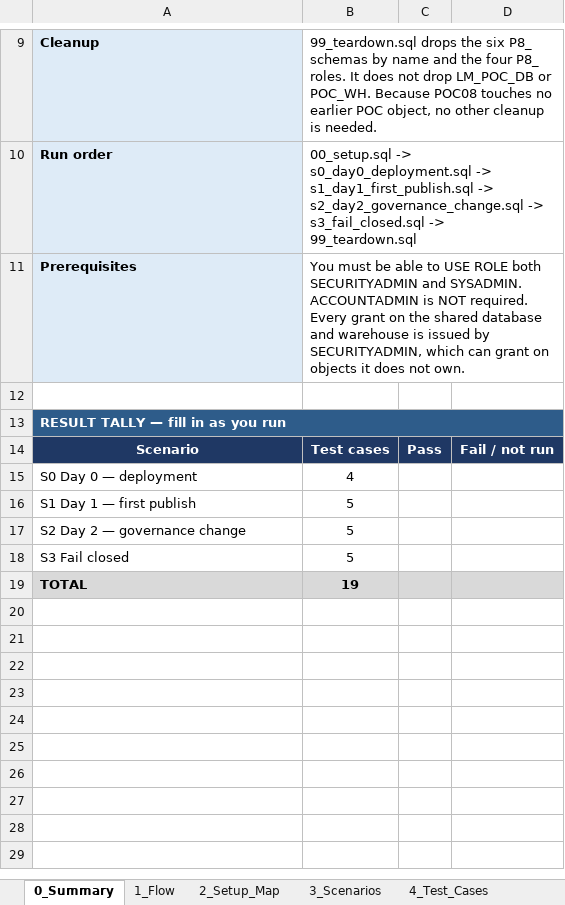
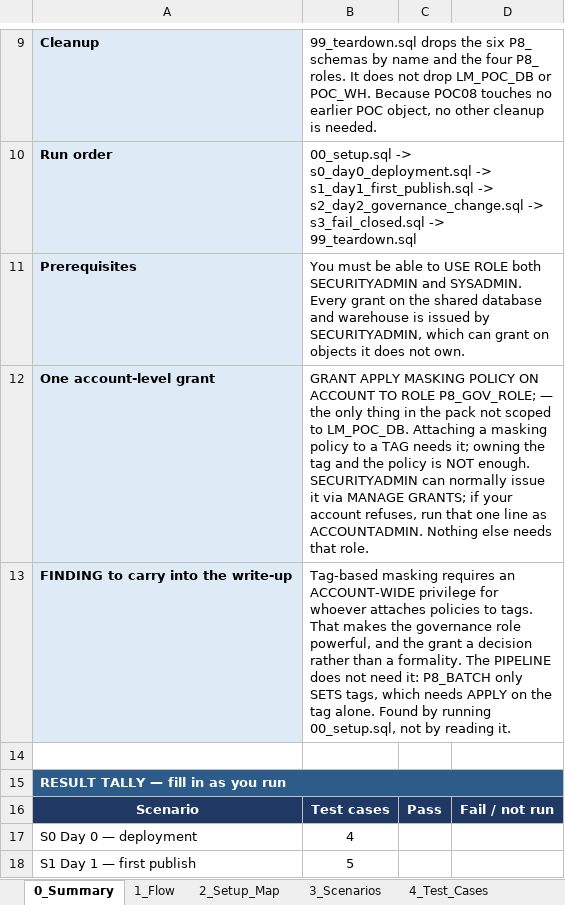
Before and after one commit to nikhilbansal034/pythontutedude, an Excel workbook: w5-zone3-consumption-gating/poc08/POC08_Control_Table_Tags_Tracker.xlsx, sheet 0_Summary, drawn as a sheet; only a part is shown, gaps mark what is left out; the shorter side is filled out with more unchanged rows; values as stored, in another font and other column widths than the file's, no borders; the diff names each change by its address in the sheet, - before the commit and + after, or states it on an @@ line.

```diff
--- a/w5-zone3-consumption-gating/poc08/POC08_Control_Table_Tags_Tracker.xlsx (sheet 0_Summary)
+++ b/w5-zone3-consumption-gating/poc08/POC08_Control_Table_Tags_Tracker.xlsx (sheet 0_Summary)
-B11: …and SYSADMIN. ACCOUNTADMIN is NOT required. Every grant…
+B11: …and SYSADMIN. Every grant…
+row 12: One account-level grant | GRANT APPLY MASKING POLICY ON ACCOUNT TO ROLE P8_GOV_ROLE; — the only thing in the pack not scoped to LM_POC_DB. Attaching a masking policy to a TAG needs it; owning the tag and the policy is NOT enough. SECURITYADMIN can normally issue it via MANAGE GRANTS; if your account refuses, run that one line as ACCOUNTADMIN. Nothing else needs that role.
+row 13: FINDING to carry into the write-up | Tag-based masking requires an ACCOUNT-WIDE privilege for whoever attaches policies to tags. That makes the governance role powerful, and the grant a decision rather than a formality. The PIPELINE does not need it: P8_BATCH only SETS tags, which needs APPLY on the tag alone. Found by running 00_setup.sql, not by reading it.
```
Also changed, not shown: sheet 2_Setup_Map, 3 other files.
